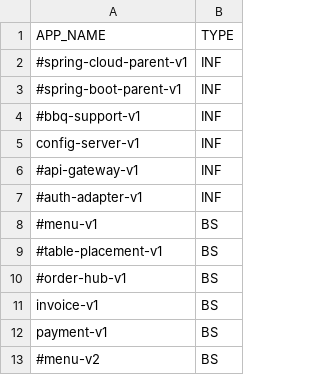
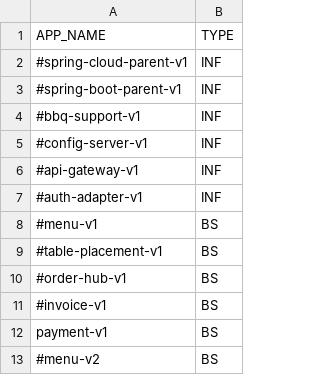
Before and after one commit to miguel-armas-abt/poc-microservices-monorepo, a CSV file: devops/local/parameters/01_projects-to-compile.csv, drawn as a sheet.

```diff
--- a/devops/local/parameters/01_projects-to-compile.csv
+++ b/devops/local/parameters/01_projects-to-compile.csv
@@ -4,3 +4,3 @@ APP_NAME,TYPE
 #bbq-support-v1,INF
-config-server-v1,INF
+#config-server-v1,INF
 #api-gateway-v1,INF
@@ -10,3 +10,3 @@ config-server-v1,INF
 #order-hub-v1,BS
-invoice-v1,BS
+#invoice-v1,BS
 payment-v1,BS
```
Also changed, not shown: devops/environment/docker/images-to-build.csv, 3 other files.
